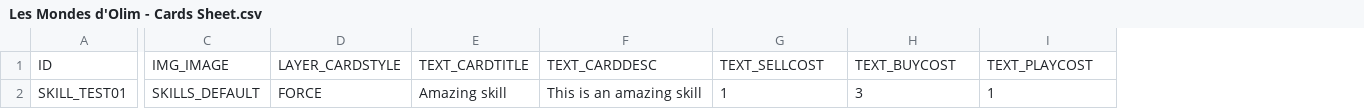
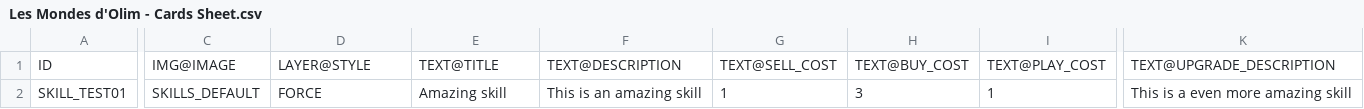
Before and after one commit to SiKCLeR/PhotoshopCardGenerator, a CSV file: Ressources/Les Mondes d'Olim - Cards Sheet.csv, drawn as a sheet; only a part is shown, gaps mark what is left out; the diff covers the shown part only; the diff names each change by its address in the sheet, - before the commit and + after, or states it on an @@ line.

Commit message:
firt version of card generation

```diff
--- a/Ressources/Les Mondes d'Olim - Cards Sheet.csv
+++ b/Ressources/Les Mondes d'Olim - Cards Sheet.csv
+column K, rows 1-2: TEXT@UPGRADE_DESCRIPTION | This is a even more amazing skill
-C1: IMG_IMAGE
+C1: IMG@IMAGE
-D1: LAYER_CARDSTYLE
+D1: LAYER@STYLE
-E1: TEXT_CARDTITLE
+E1: TEXT@TITLE
-F1: TEXT_CARDDESC
+F1: TEXT@DESCRIPTION
-G1: TEXT_SELLCOST
+G1: TEXT@SELL_COST
-H1: TEXT_BUYCOST
+H1: TEXT@BUY_COST
-I1: TEXT_PLAYCOST
+I1: TEXT@PLAY_COST
```
Also changed, not shown: 1 edited cell elsewhere in this file, 2 other files.
